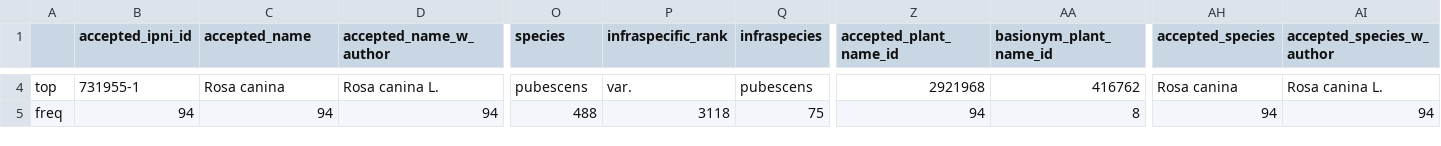
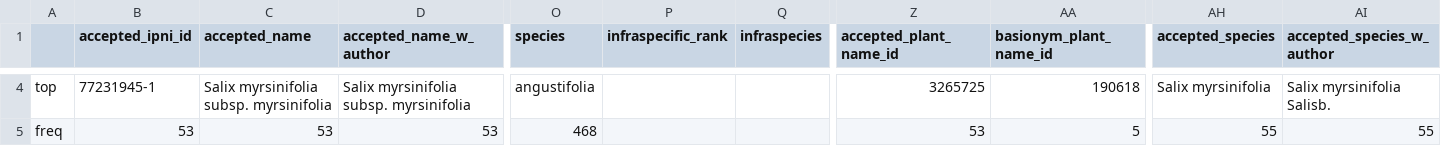
Before and after one commit to alrichardbollans/WCVPHomonyms, a CSV file: taxonomy_inputs/outputs/all_homonyms/homonyms_summary.csv, drawn as a sheet; only a part is shown, gaps mark what is left out; the diff covers the shown part only; the diff names each change by its address in the sheet, - before the commit and + after, or states it on an @@ line.

```diff
--- a/taxonomy_inputs/outputs/all_homonyms/homonyms_summary.csv
+++ b/taxonomy_inputs/outputs/all_homonyms/homonyms_summary.csv
-B4 (accepted_ipni_id): 731955-1
+B4 (accepted_ipni_id): 77231945-1
-C4 (accepted_name): Rosa canina
+C4 (accepted_name): Salix myrsinifolia subsp. myrsinifolia
-D4 (accepted_name_w_author): Rosa canina L.
+D4 (accepted_name_w_author): Salix myrsinifolia subsp. myrsinifolia
-O4 (species): pubescens
+O4 (species): angustifolia
-P4 (infraspecific_rank): var.
+P4 (infraspecific_rank): (empty)
-Q4 (infraspecies): pubescens
+Q4 (infraspecies): (empty)
-Z4 (accepted_plant_name_id): 2921968
+Z4 (accepted_plant_name_id): 3265725
-AA4 (basionym_plant_name_id): 416762
+AA4 (basionym_plant_name_id): 190618
-AH4 (accepted_species): Rosa canina
+AH4 (accepted_species): Salix myrsinifolia
-AI4 (accepted_species_w_author): Rosa canina L.
+AI4 (accepted_species_w_author): Salix myrsinifolia Salisb.
-B5 (accepted_ipni_id): 94
+B5 (accepted_ipni_id): 53
-C5 (accepted_name): 94
+C5 (accepted_name): 53
-D5 (accepted_name_w_author): 94
+D5 (accepted_name_w_author): 53
-O5 (species): 488
+O5 (species): 468
-P5 (infraspecific_rank): 3118
+P5 (infraspecific_rank): (empty)
-Q5 (infraspecies): 75
+Q5 (infraspecies): (empty)
-Z5 (accepted_plant_name_id): 94
+Z5 (accepted_plant_name_id): 53
-AA5 (basionym_plant_name_id): 8
+AA5 (basionym_plant_name_id): 5
-AH5 (accepted_species): 94
+AH5 (accepted_species): 55
-AI5 (accepted_species_w_author): 94
+AI5 (accepted_species_w_author): 55
```
Also changed, not shown: 96 edited cells elsewhere in this file, taxonomy_inputs/outputs/all_homonyms/non_accepted_homonyms_summary.csv, taxonomy_inputs/outputs/ambiguous_homonyms/homonyms_summary.csv, 3 other files.
